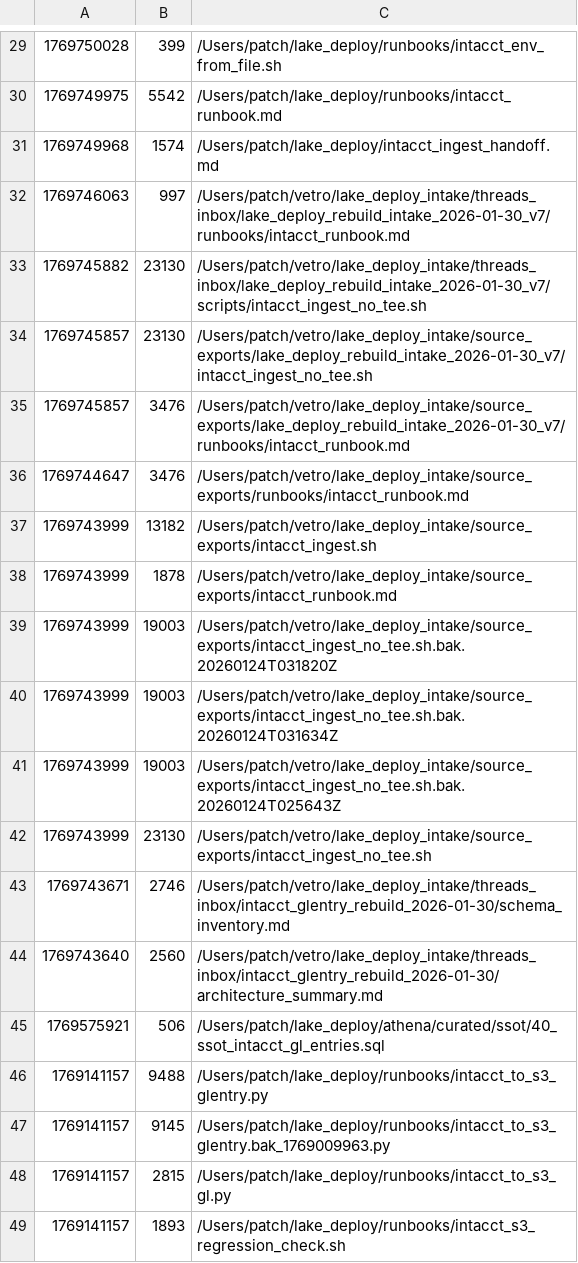
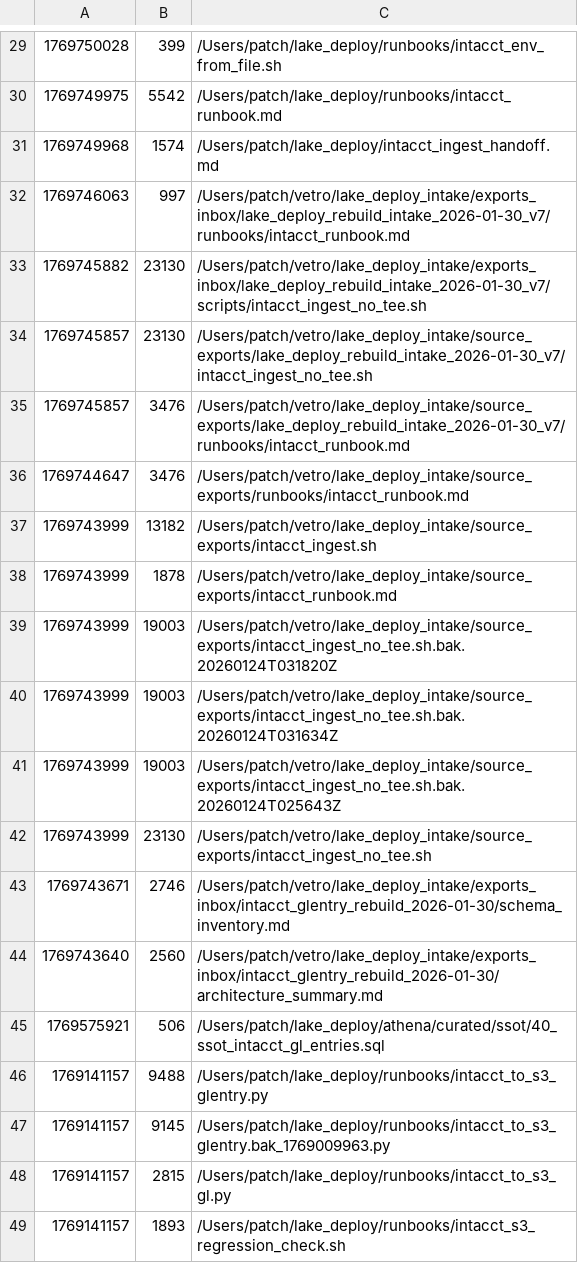
Before and after one commit to Veeha2611/lake-deploy-, a TSV file: docs/reference/intacct_file_inventory_2026-01-30.tsv, drawn as a sheet; only a part is shown, gaps mark what is left out.

```diff
--- a/docs/reference/intacct_file_inventory_2026-01-30.tsv
+++ b/docs/reference/intacct_file_inventory_2026-01-30.tsv
@@ -31,4 +31,4 @@
 1769749968	1574	/Users/patch/lake_deploy/intacct_ingest_handoff.md
-1769746063	997	/Users/patch/vetro/lake_deploy_intake/threads_inbox/lake_deploy_rebuild_intake_2026-01-30_v7/runbooks/intacct_runbook.md
-1769745882	23130	/Users/patch/vetro/lake_deploy_intake/threads_inbox/lake_deploy_rebuild_intake_2026-01-30_v7/scripts/intacct_ingest_no_tee.sh
+1769746063	997	/Users/patch/vetro/lake_deploy_intake/exports_inbox/lake_deploy_rebuild_intake_2026-01-30_v7/runbooks/intacct_runbook.md
+1769745882	23130	/Users/patch/vetro/lake_deploy_intake/exports_inbox/lake_deploy_rebuild_intake_2026-01-30_v7/scripts/intacct_ingest_no_tee.sh
 1769745857	23130	/Users/patch/vetro/lake_deploy_intake/source_exports/lake_deploy_rebuild_intake_2026-01-30_v7/intacct_ingest_no_tee.sh
@@ -42,4 +42,4 @@
 1769743999	23130	/Users/patch/vetro/lake_deploy_intake/source_exports/intacct_ingest_no_tee.sh
-1769743671	2746	/Users/patch/vetro/lake_deploy_intake/threads_inbox/intacct_glentry_rebuild_2026-01-30/schema_inventory.md
-1769743640	2560	/Users/patch/vetro/lake_deploy_intake/threads_inbox/intacct_glentry_rebuild_2026-01-30/architecture_summary.md
+1769743671	2746	/Users/patch/vetro/lake_deploy_intake/exports_inbox/intacct_glentry_rebuild_2026-01-30/schema_inventory.md
+1769743640	2560	/Users/patch/vetro/lake_deploy_intake/exports_inbox/intacct_glentry_rebuild_2026-01-30/architecture_summary.md
 1769575921	506	/Users/patch/lake_deploy/athena/curated/ssot/40_ssot_intacct_gl_entries.sql
```
Also changed, not shown: docs/reference/monday_file_inventory_2026-01-30.tsv, docs/reference/platt_file_inventory_2026-01-30.tsv, 26 other files.
